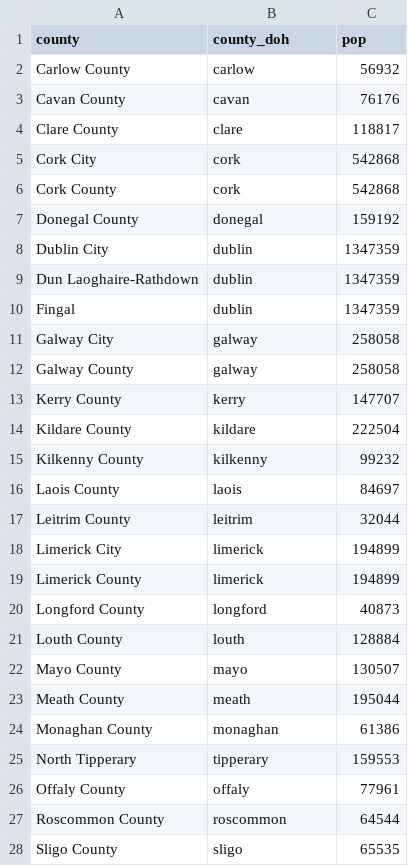
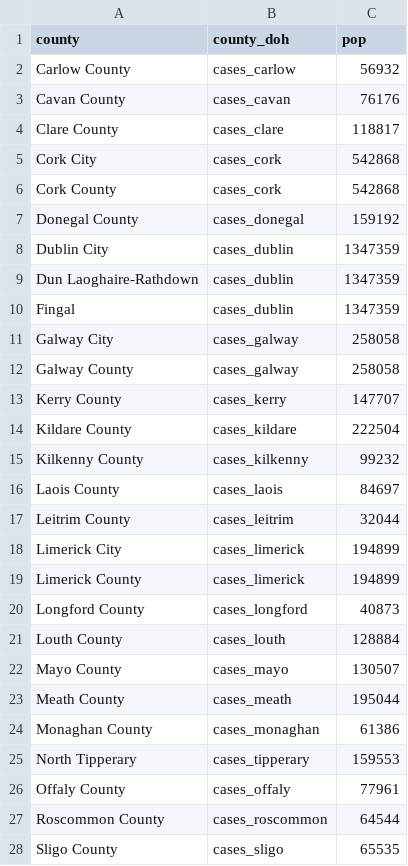
Before and after one commit to frankmoriarty/covid_ie, a CSV file: counties_population_cso_2016.csv, drawn as a sheet; only a part is shown; the diff covers the shown part only.

Commit message:
Update counties_population_cso_2016.csv

```diff
--- a/counties_population_cso_2016.csv
+++ b/counties_population_cso_2016.csv
@@ -1,28 +1,28 @@
 county,county_doh,pop
-Carlow County ,carlow,56932
-Cavan County ,cavan,76176
-Clare County ,clare,118817
-Cork City ,cork,542868
-Cork County ,cork,542868
-Donegal County ,donegal,159192
-Dublin City ,dublin,1347359
-Dun Laoghaire-Rathdown ,dublin,1347359
-Fingal ,dublin,1347359
-Galway City ,galway,258058
-Galway County ,galway,258058
-Kerry County ,kerry,147707
-Kildare County ,kildare,222504
-Kilkenny County ,kilkenny,99232
-Laois County ,laois,84697
-Leitrim County ,leitrim,32044
-Limerick City ,limerick,194899
-Limerick County ,limerick,194899
-Longford County ,longford,40873
-Louth County ,louth,128884
-Mayo County ,mayo,130507
-Meath County ,meath,195044
-Monaghan County ,monaghan,61386
-North Tipperary ,tipperary,159553
-Offaly County ,offaly,77961
-Roscommon County ,roscommon,64544
-Sligo County ,sligo,65535
+Carlow County ,cases_carlow,56932
+Cavan County ,cases_cavan,76176
+Clare County ,cases_clare,118817
+Cork City ,cases_cork,542868
+Cork County ,cases_cork,542868
+Donegal County ,cases_donegal,159192
+Dublin City ,cases_dublin,1347359
+Dun Laoghaire-Rathdown ,cases_dublin,1347359
+Fingal ,cases_dublin,1347359
+Galway City ,cases_galway,258058
+Galway County ,cases_galway,258058
+Kerry County ,cases_kerry,147707
+Kildare County ,cases_kildare,222504
+Kilkenny County ,cases_kilkenny,99232
+Laois County ,cases_laois,84697
+Leitrim County ,cases_leitrim,32044
+Limerick City ,cases_limerick,194899
+Limerick County ,cases_limerick,194899
+Longford County ,cases_longford,40873
+Louth County ,cases_louth,128884
+Mayo County ,cases_mayo,130507
+Meath County ,cases_meath,195044
+Monaghan County ,cases_monaghan,61386
+North Tipperary ,cases_tipperary,159553
+Offaly County ,cases_offaly,77961
+Roscommon County ,cases_roscommon,64544
+Sligo County ,cases_sligo,65535
```
Also changed, not shown: 7 edited cells elsewhere in this file.
